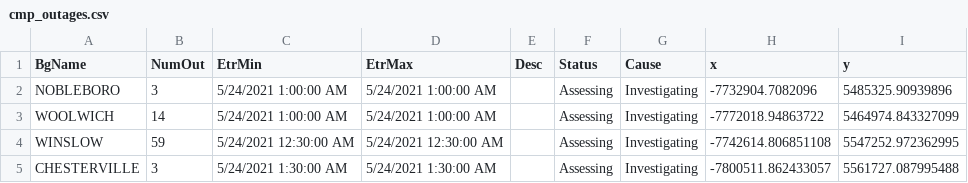
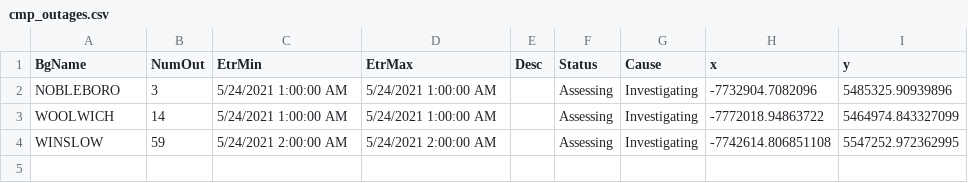
Before and after one commit to abkfenris/cmp-outages, a CSV file: cmp_outages.csv, drawn as a sheet.

```diff
--- a/cmp_outages.csv
+++ b/cmp_outages.csv
@@ -3,3 +3,2 @@ NOBLEBORO,3,5/24/2021 1:00:00 AM,5/24/2021 1:00:00 AM,,Assessing,Investigating,-
 WOOLWICH,14,5/24/2021 1:00:00 AM,5/24/2021 1:00:00 AM,,Assessing,Investigating,-7772018.94863722,5464974.843327099
-WINSLOW,59,5/24/2021 12:30:00 AM,5/24/2021 12:30:00 AM,,Assessing,Investigating,-7742614.806851108,5547252.972362995
-CHESTERVILLE,3,5/24/2021 1:30:00 AM,5/24/2021 1:30:00 AM,,Assessing,Investigating,-7800511.862433057,5561727.087995488
+WINSLOW,59,5/24/2021 2:00:00 AM,5/24/2021 2:00:00 AM,,Assessing,Investigating,-7742614.806851108,5547252.972362995
```
